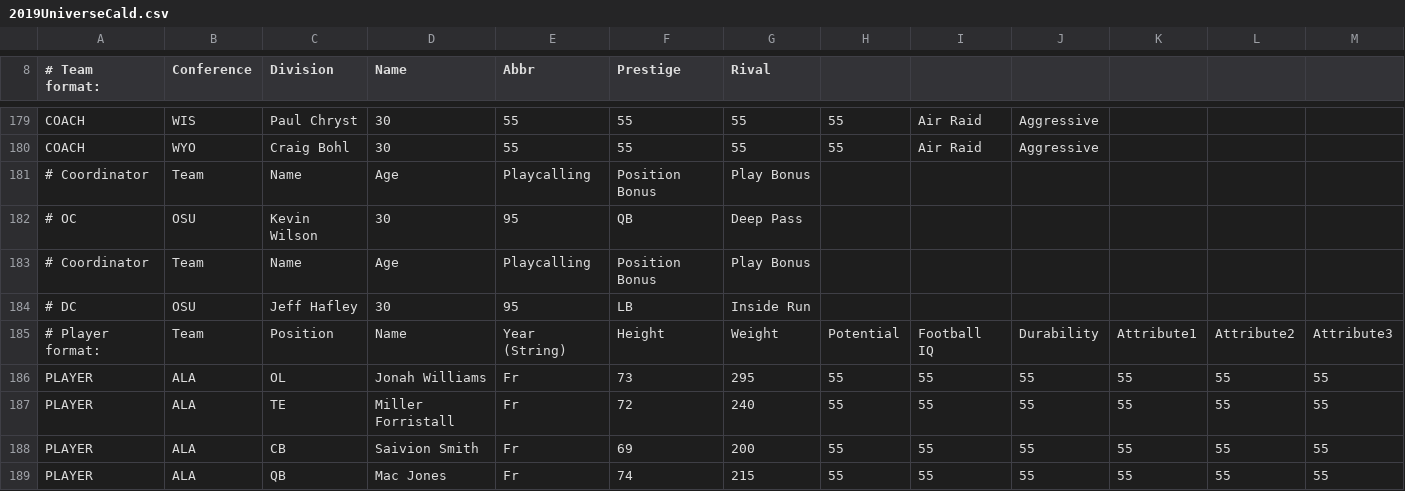
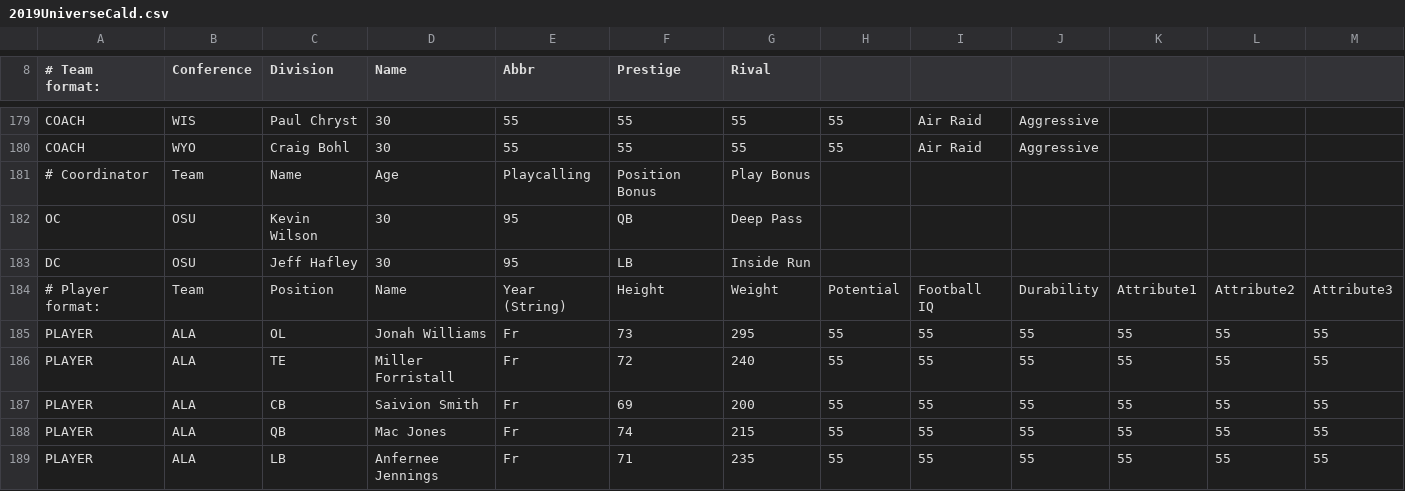
Before and after one commit to coach2/coach2, a CSV file: 2019UniverseCald.csv, drawn as a sheet; only a part is shown, gaps mark what is left out; the shorter side is filled out with more unchanged rows; removed rows and columns are numbered as before the commit, all else as after; rows hold the shown columns only; the diff names each change by its address in the sheet, - before the commit and + after, or states it on an @@ line.

Commit message:
Update 2019UniverseCald.csv

```diff
--- a/2019UniverseCald.csv
+++ b/2019UniverseCald.csv
-A182 (# Team format:): # OC
+A182 (# Team format:): OC
-row 183: # Coordinator | Team | Name | Age | Playcalling | Position Bonus | Play Bonus
-A183 (# Team format:): # DC
+A183 (# Team format:): DC
```
